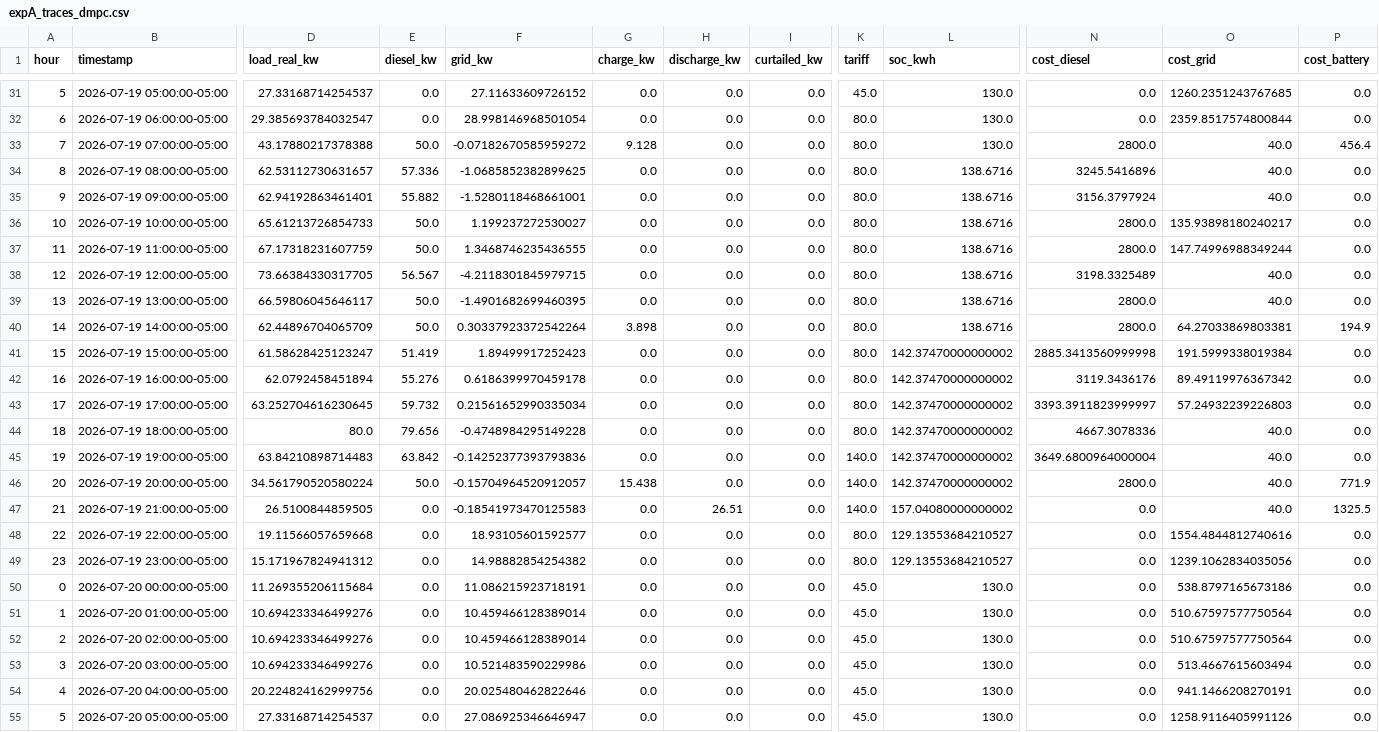
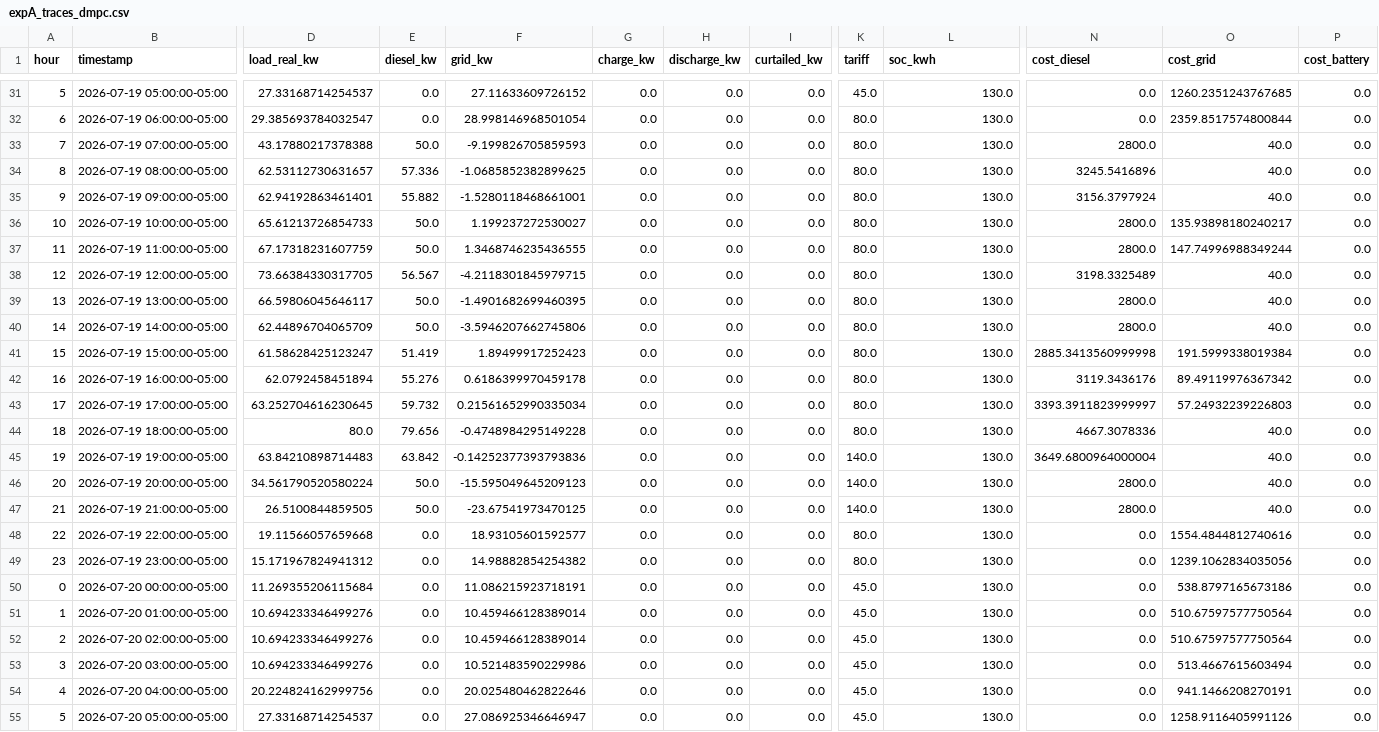
Before and after one commit to REQUIEM-FORCODE45/sistemas_inteligente_microrredes, a CSV file: results/pasto_narino/experiments/expA_traces_dmpc.csv, drawn as a sheet; only a part is shown, gaps mark what is left out; the diff covers the shown part only; the diff names each change by its address in the sheet, - before the commit and + after, or states it on an @@ line.

```diff
--- a/results/pasto_narino/experiments/expA_traces_dmpc.csv
+++ b/results/pasto_narino/experiments/expA_traces_dmpc.csv
-F33 (grid_kw): -0.07182670585959272
+F33 (grid_kw): -9.199826705859593
-G33 (charge_kw): 9.128
+G33 (charge_kw): 0.0
-P33 (cost_battery): 456.4
+P33 (cost_battery): 0.0
-L34:L40 (soc_kwh): 138.6716
+L34:L40 (soc_kwh): 130.0
-F40 (grid_kw): 0.30337923372542264
+F40 (grid_kw): -3.5946207662745806
-G40 (charge_kw): 3.898
+G40 (charge_kw): 0.0
-O40 (cost_grid): 64.27033869803381
+O40 (cost_grid): 40.0
-P40 (cost_battery): 194.9
+P40 (cost_battery): 0.0
-L41:L46 (soc_kwh): 142.37470000000002
+L41:L46 (soc_kwh): 130.0
-F46 (grid_kw): -0.15704964520912057
+F46 (grid_kw): -15.595049645209123
-G46 (charge_kw): 15.438
+G46 (charge_kw): 0.0
-P46 (cost_battery): 771.9
+P46 (cost_battery): 0.0
-E47 (diesel_kw): 0.0
+E47 (diesel_kw): 50.0
-F47 (grid_kw): -0.18541973470125583
+F47 (grid_kw): -23.67541973470125
-H47 (discharge_kw): 26.51
+H47 (discharge_kw): 0.0
-L47 (soc_kwh): 157.04080000000002
+L47 (soc_kwh): 130.0
-N47 (cost_diesel): 0.0
+N47 (cost_diesel): 2800.0
-P47 (cost_battery): 1325.5
+P47 (cost_battery): 0.0
-L48:L49 (soc_kwh): 129.13553684210527
+L48:L49 (soc_kwh): 130.0
```
Also changed, not shown: 60 edited cells elsewhere in this file, results/pasto_narino/experiments/expA_cumulative_cost.csv, results/pasto_narino/experiments/expA_metrics.csv, 19 other files.
